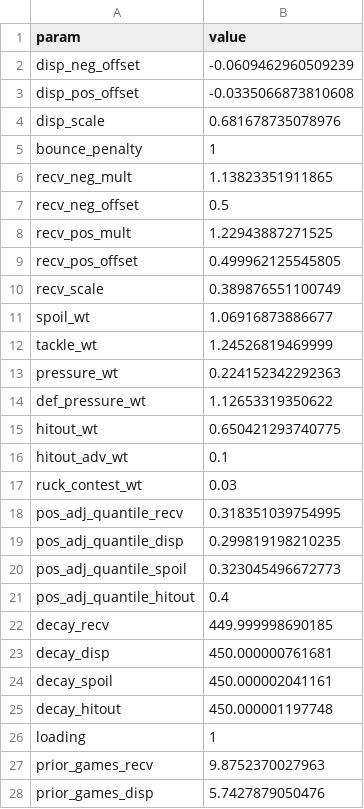
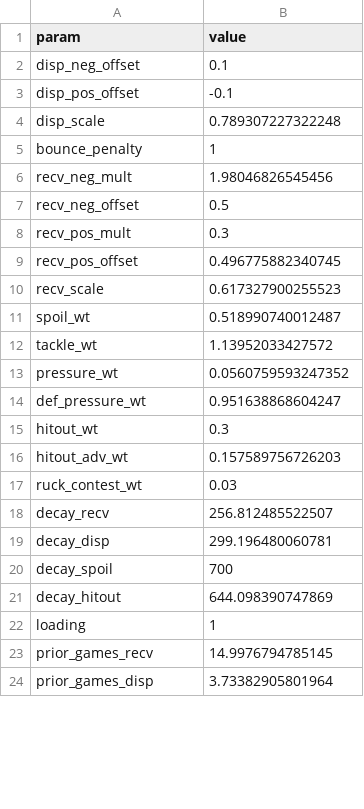
Before and after one commit to peteowen1/torp, a CSV file: data-raw/03-ratings/optimized_torp_params.csv, drawn as a sheet; only a part is shown; the diff covers the shown part only.

```diff
--- a/data-raw/03-ratings/optimized_torp_params.csv
+++ b/data-raw/03-ratings/optimized_torp_params.csv
@@ -1,28 +1,24 @@
 "param","value"
-"disp_neg_offset",-0.0609462960509239
-"disp_pos_offset",-0.0335066873810608
-"disp_scale",0.681678735078976
+"disp_neg_offset",0.1
+"disp_pos_offset",-0.1
+"disp_scale",0.789307227322248
 "bounce_penalty",1
-"recv_neg_mult",1.13823351911865
+"recv_neg_mult",1.98046826545456
 "recv_neg_offset",0.5
-"recv_pos_mult",1.22943887271525
-"recv_pos_offset",0.499962125545805
-"recv_scale",0.389876551100749
-"spoil_wt",1.06916873886677
-"tackle_wt",1.24526819469999
-"pressure_wt",0.224152342292363
-"def_pressure_wt",1.12653319350622
-"hitout_wt",0.650421293740775
-"hitout_adv_wt",0.1
+"recv_pos_mult",0.3
+"recv_pos_offset",0.496775882340745
+"recv_scale",0.617327900255523
+"spoil_wt",0.518990740012487
+"tackle_wt",1.13952033427572
+"pressure_wt",0.0560759593247352
+"def_pressure_wt",0.951638868604247
+"hitout_wt",0.3
+"hitout_adv_wt",0.157589756726203
 "ruck_contest_wt",0.03
-"pos_adj_quantile_recv",0.318351039754995
-"pos_adj_quantile_disp",0.299819198210235
-"pos_adj_quantile_spoil",0.323045496672773
-"pos_adj_quantile_hitout",0.4
-"decay_recv",449.999998690185
-"decay_disp",450.000000761681
-"decay_spoil",450.000002041161
-"decay_hitout",450.000001197748
+"decay_recv",256.812485522507
+"decay_disp",299.196480060781
+"decay_spoil",700
+"decay_hitout",644.098390747869
 "loading",1
-"prior_games_recv",9.8752370027963
-"prior_games_disp",5.7427879050476
+"prior_games_recv",14.9976794785145
+"prior_games_disp",3.73382905801964
```
Also changed, not shown: 4 edited cells elsewhere in this file, 3 other files.
